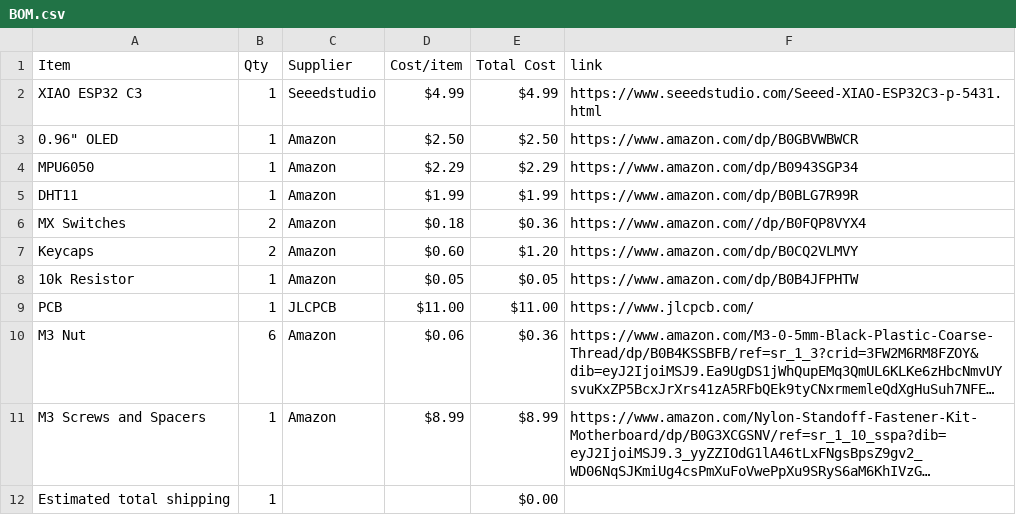
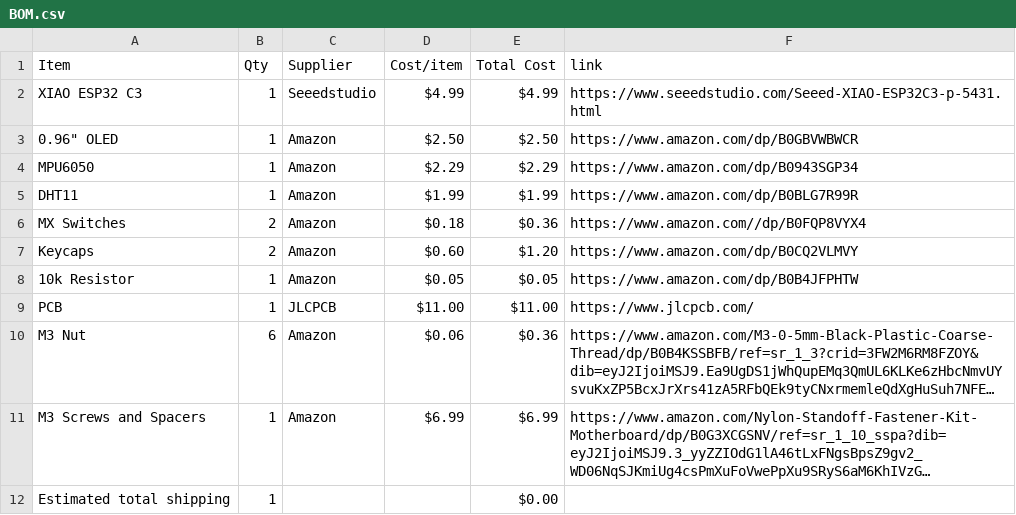
Before and after one commit to bojorno1/starish-be, a CSV file: BOM.csv, drawn as a sheet; long unchanged cells end in …; the diff names each change by its address in the sheet, - before the commit and + after, or states it on an @@ line.

Commit message:
Sync Starbie from Half Life

```diff
--- a/BOM.csv
+++ b/BOM.csv
-D11 (Cost/item): $8.99
+D11 (Cost/item): $6.99
-E11 (Total Cost): $8.99
+E11 (Total Cost): $6.99
```
